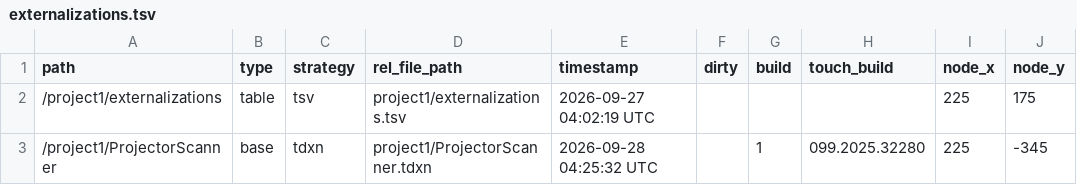
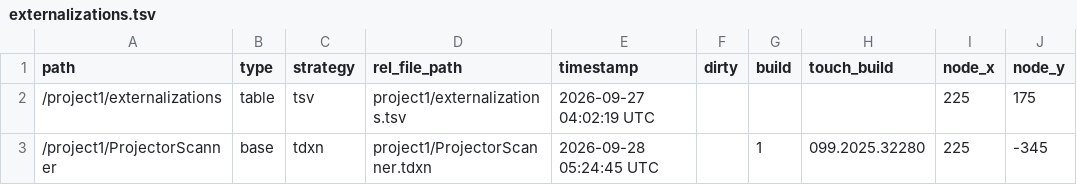
Before and after one commit to rockerbiedesigns/ProjectorNetworkCommands, a TSV file: project1/externalizations.tsv, drawn as a sheet; only a part is shown; the diff names each change by its address in the sheet, - before the commit and + after, or states it on an @@ line.

```diff
--- a/project1/externalizations.tsv
+++ b/project1/externalizations.tsv
-E3 (timestamp): 2026-09-28 04:25:32 UTC
+E3 (timestamp): 2026-09-28 05:24:45 UTC
```
Also changed, not shown: 3 other files.
